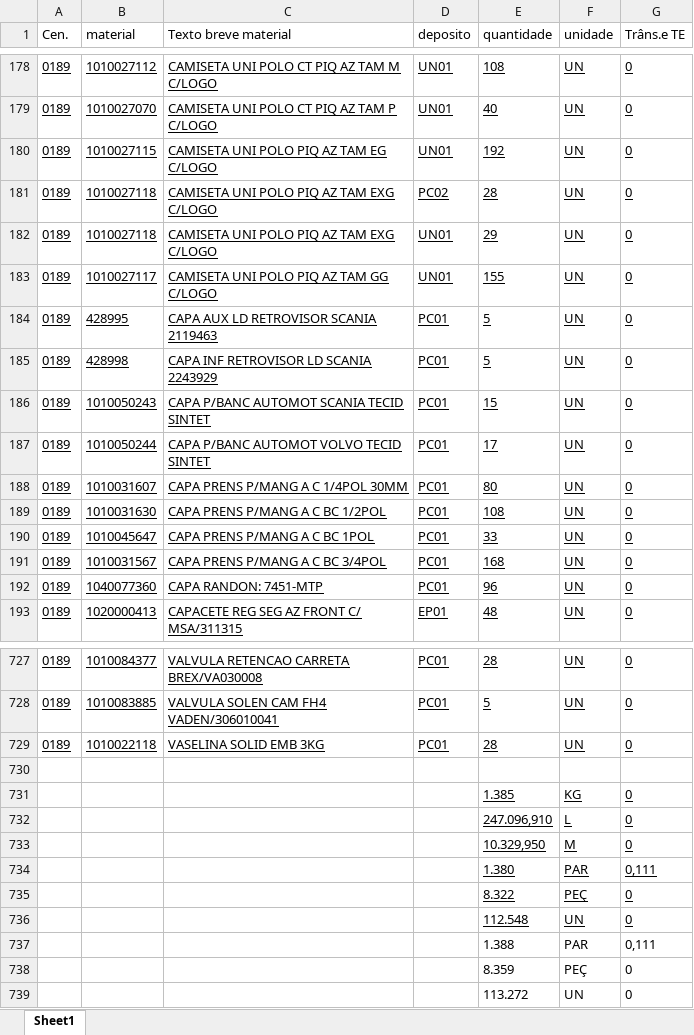
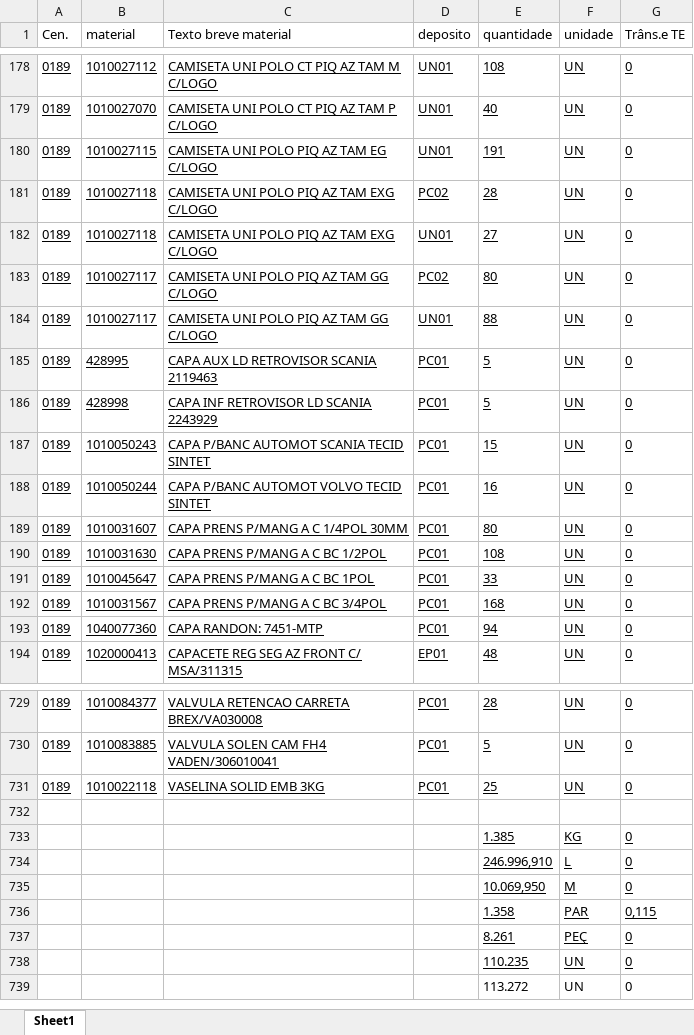
Before and after one commit to hiagogabrielga/catalogoPecasPCM, an Excel workbook: dados-catalago-pcm-interno/relatorio.xlsx, sheet Sheet1, drawn as a sheet; only a part is shown, gaps mark what is left out; values as stored, in another font and other column widths than the file's, no borders; removed rows and columns are numbered as before the commit, all else as after; the diff covers the shown part only; the diff names each change by its address in the sheet, - before the commit and + after, or states it on an @@ line.

```diff
--- a/dados-catalago-pcm-interno/relatorio.xlsx (sheet Sheet1)
+++ b/dados-catalago-pcm-interno/relatorio.xlsx (sheet Sheet1)
-E180 (quantidade): 192
+E180 (quantidade): 191
-E182 (quantidade): 29
+E182 (quantidade): 27
+row 183: 0189 | 1010027117 | CAMISETA UNI POLO PIQ AZ TAM GG C/LOGO | PC02 | 80 | UN | 0
-E184 (quantidade): 155
+E184 (quantidade): 88
-E188 (quantidade): 17
+E188 (quantidade): 16
-E193 (quantidade): 96
+E193 (quantidade): 94
-E731 (quantidade): 28
+E731 (quantidade): 25
-E734 (quantidade): 247.096,910
+E734 (quantidade): 246.996,910
-E735 (quantidade): 10.329,950
+E735 (quantidade): 10.069,950
-row 734:  |  |  |  | 1.380 | PAR | 0,111
+row 736:  |  |  |  | 1.358 | PAR | 0,115
-E737 (quantidade): 8.322
+E737 (quantidade): 8.261
-E738 (quantidade): 112.548
+E738 (quantidade): 110.235
-row 737:  |  |  |  | 1.388 | PAR | 0,111
-row 738:  |  |  |  | 8.359 | PEÇ | 0
```
Also changed, not shown: 4 added rows, 3 removed rows and 151 edited cells elsewhere in this sheet, 1 other file.
